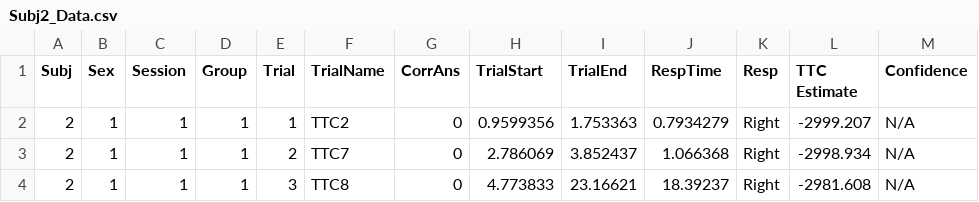
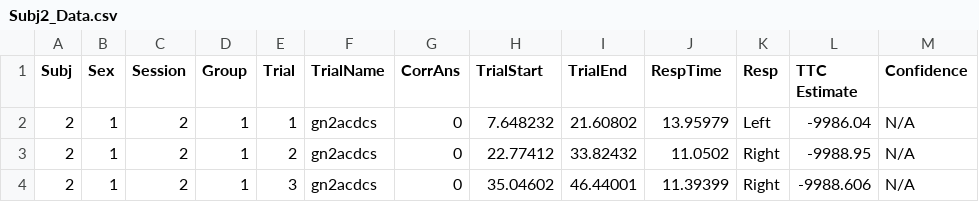
Before and after one commit to Rice-Perception-and-Action-Lab/VR, a CSV file: Assets/Data/Subj2/Subj2_Data.csv, drawn as a sheet.

```diff
--- a/Assets/Data/Subj2/Subj2_Data.csv
+++ b/Assets/Data/Subj2/Subj2_Data.csv
@@ -1,4 +1,4 @@
 Subj,Sex,Session,Group,Trial,TrialName,CorrAns,TrialStart,TrialEnd,RespTime,Resp,TTC Estimate,Confidence
-2,1,1,1,1,TTC2,0,0.9599356,1.753363,0.7934279,Right,-2999.207,N/A
-2,1,1,1,2,TTC7,0,2.786069,3.852437,1.066368,Right,-2998.934,N/A
-2,1,1,1,3,TTC8,0,4.773833,23.16621,18.39237,Right,-2981.608,N/A
+2,1,2,1,1,gn2acdcs,0,7.648232,21.60802,13.95979,Left,-9986.04,N/A
+2,1,2,1,2,gn2acdcs,0,22.77412,33.82432,11.0502,Right,-9988.95,N/A
+2,1,2,1,3,gn2acdcs,0,35.04602,46.44001,11.39399,Right,-9988.606,N/A
```
Also changed, not shown: 58 other files.
